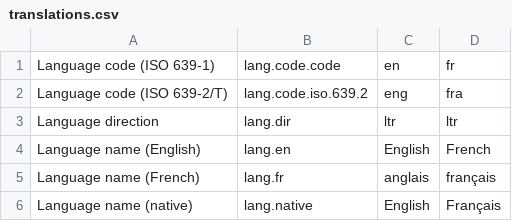
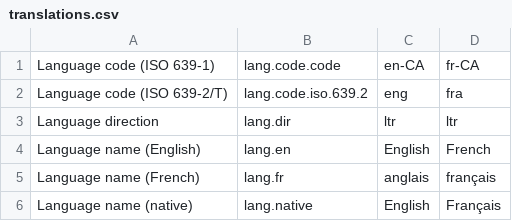
Before and after one commit to fgpv-vpgf/fgpv-vpgf, a CSV file: src/locales/translations.csv, drawn as a sheet.

```diff
--- a/src/locales/translations.csv
+++ b/src/locales/translations.csv
@@ -1,2 +1,2 @@
-Language code (ISO 639-1),lang.code.code,en,fr
+Language code (ISO 639-1),lang.code.code,en-CA,fr-CA
 Language code (ISO 639-2/T),lang.code.iso.639.2,eng,fra
```
Also changed, not shown: 1 other file.
